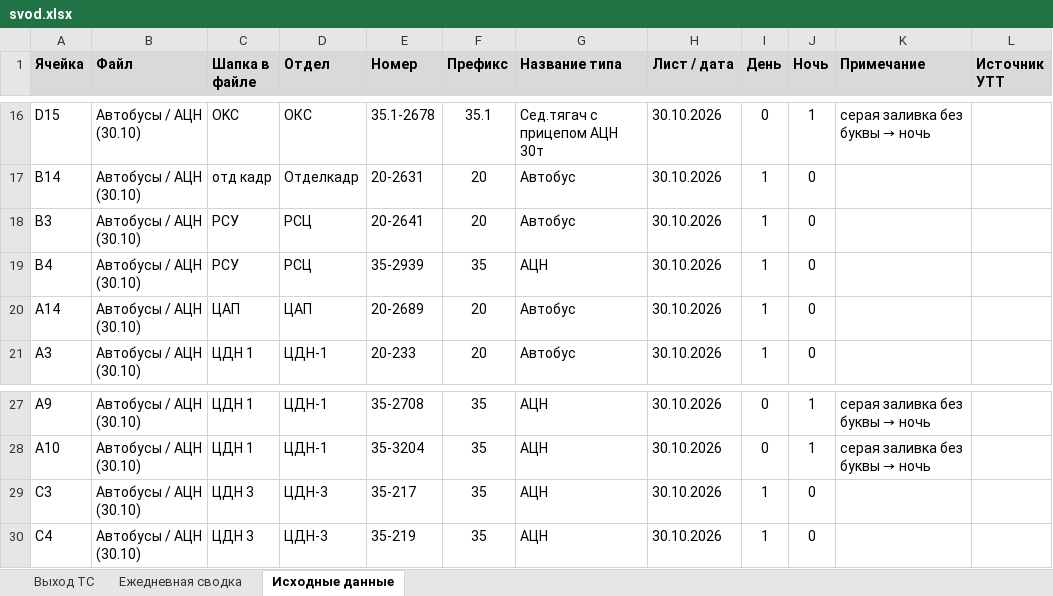
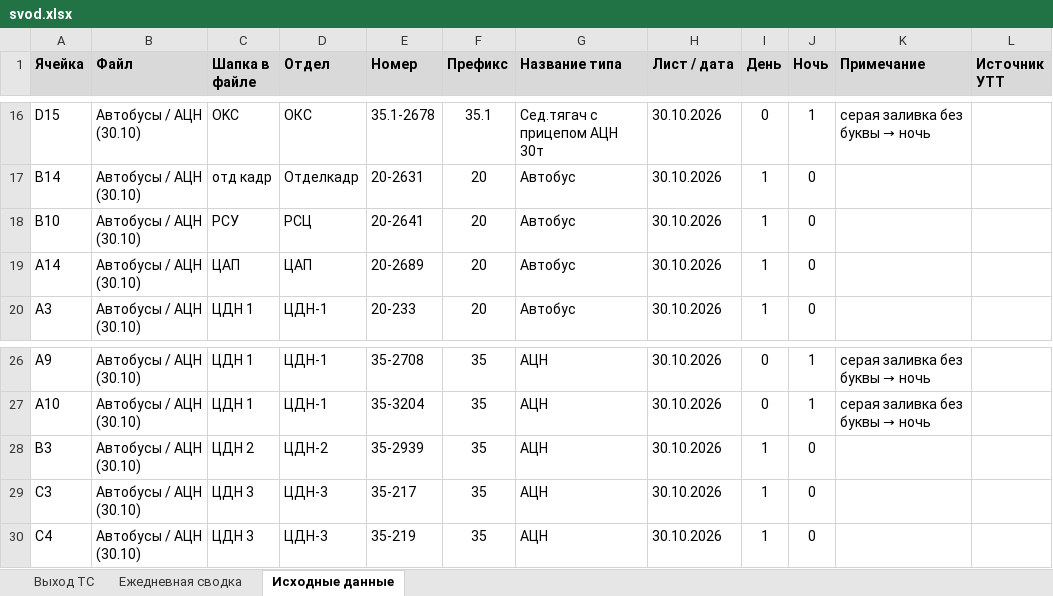
Before and after one commit to aura2889/summary, an Excel workbook: archive/2026-10-30/svod.xlsx, sheet Исходные данные, drawn as a sheet; only a part is shown, gaps mark what is left out; values as stored, in another font and other column widths than the file's, no borders; charts and pictures not drawn; removed rows and columns are numbered as before the commit, all else as after; the diff names each change by its address in the sheet, - before the commit and + after, or states it on an @@ line.

```diff
--- a/archive/2026-10-30/svod.xlsx (sheet Исходные данные)
+++ b/archive/2026-10-30/svod.xlsx (sheet Исходные данные)
-A18 (Ячейка): B3
+A18 (Ячейка): B10
-row 19: B4 | Автобусы / АЦН (30.10) | РСУ | РСЦ | 35-2939 | 35 | АЦН | 30.10.2026 | 1 | 0
+row 28: B3 | Автобусы / АЦН (30.10) | ЦДН 2 | ЦДН-2 | 35-2939 | 35 | АЦН | 30.10.2026 | 1 | 0
```
Also changed, not shown: sheet Ежедневная сводка, sheet Выход ТС, raw/BUS.xlsx, 10 other files.
